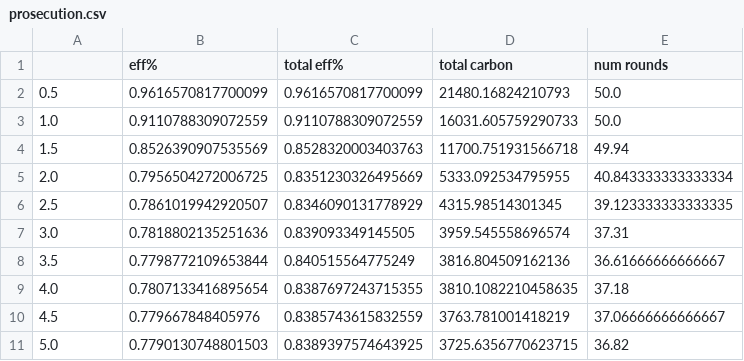
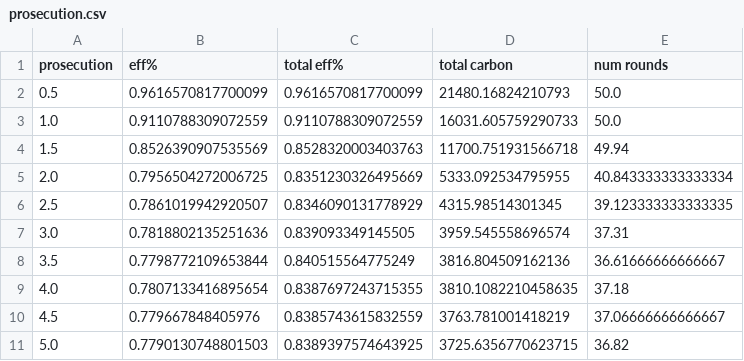
Before and after one commit to milanb17/CS136-project, a CSV file: prosecution.csv, drawn as a sheet.

```diff
--- a/prosecution.csv
+++ b/prosecution.csv
@@ -1,2 +1,2 @@
-,eff%,total eff%,total carbon,num rounds
+prosecution,eff%,total eff%,total carbon,num rounds
 0.5,0.9616570817700099,0.9616570817700099,21480.16824210793,50.0
```
Also changed, not shown: 5 other files.
